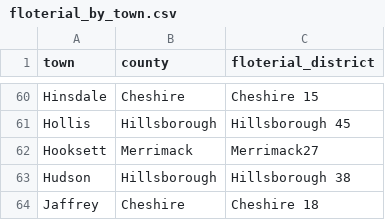
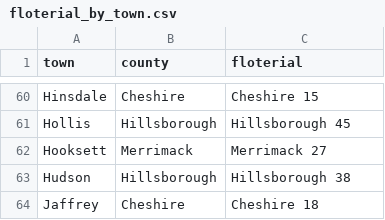
Before and after one commit to Echidne41/repapp, a CSV file: backend/data/floterial_by_town.csv, drawn as a sheet; only a part is shown, gaps mark what is left out; the diff names each change by its address in the sheet, - before the commit and + after, or states it on an @@ line.

Commit message:
Update floterial_by_town.csv

```diff
--- a/backend/data/floterial_by_town.csv
+++ b/backend/data/floterial_by_town.csv
-C1: floterial_district
+C1: floterial
-C62 (floterial): Merrimack27
+C62 (floterial): Merrimack 27
```
